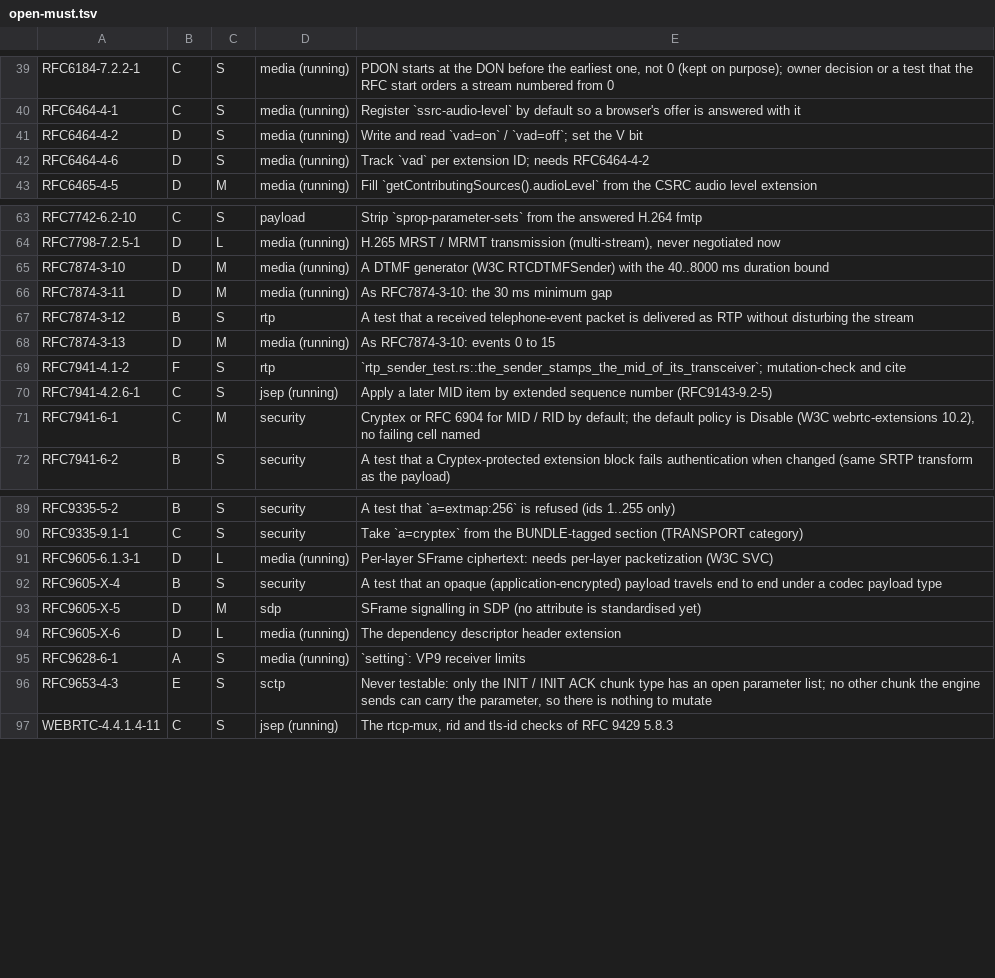
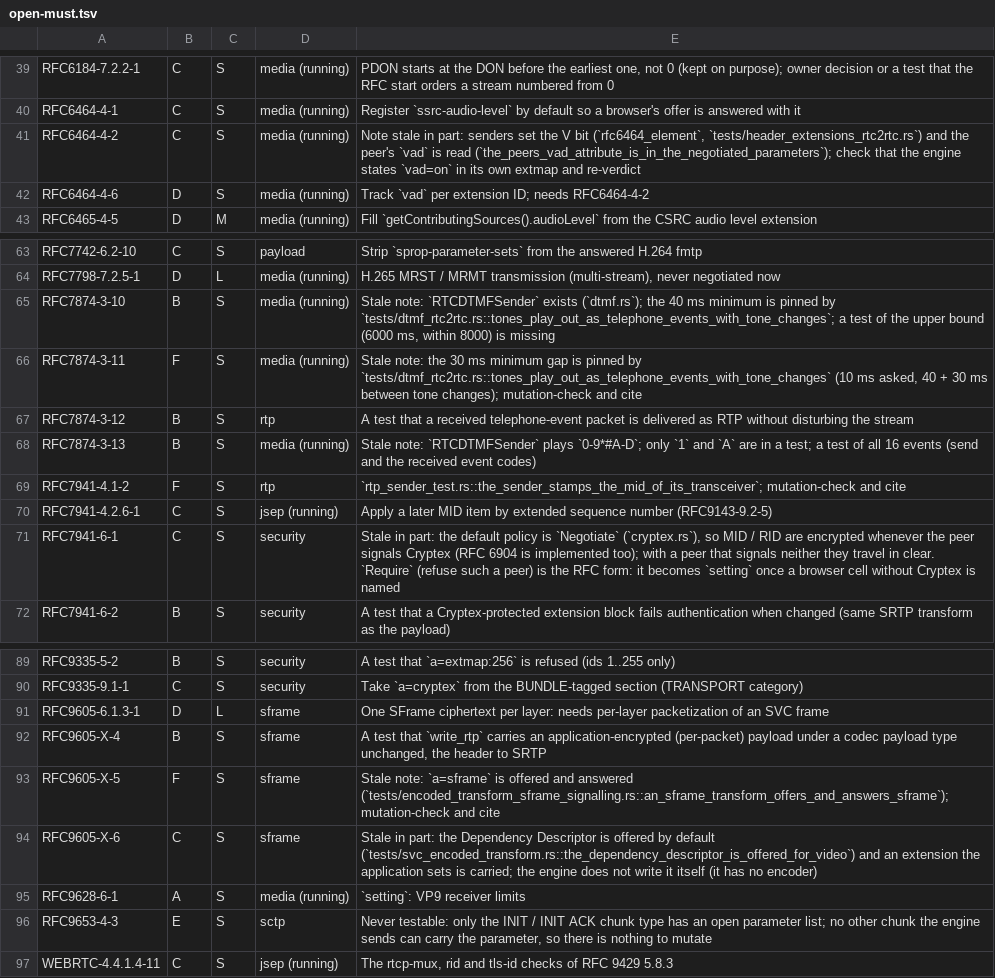
Before and after one commit to Brainwires/rtci, a TSV file: docs/conformance/audit/open-must.tsv, drawn as a sheet; only a part is shown, gaps mark what is left out.

```diff
--- a/docs/conformance/audit/open-must.tsv
+++ b/docs/conformance/audit/open-must.tsv
@@ -40,3 +40,3 @@ RFC6184-7.2.2-1	C	S	media (running)	PDON starts at the DON before the earliest o
 RFC6464-4-1	C	S	media (running)	Register `ssrc-audio-level` by default so a browser's offer is answered with it
-RFC6464-4-2	D	S	media (running)	Write and read `vad=on` / `vad=off`; set the V bit
+RFC6464-4-2	C	S	media (running)	Note stale in part: senders set the V bit (`rfc6464_element`, `tests/header_extensions_rtc2rtc.rs`) and the peer's `vad` is read (`the_peers_vad_attribute_is_in_the_negotiated_parameters`); check that the engine states `vad=on` in its own extmap and re-verdict
 RFC6464-4-6	D	S	media (running)	Track `vad` per extension ID; needs RFC6464-4-2
@@ -64,9 +64,9 @@ RFC7742-6.2-10	C	S	payload	Strip `sprop-parameter-sets` from the answered H.264
 RFC7798-7.2.5-1	D	L	media (running)	H.265 MRST / MRMT transmission (multi-stream), never negotiated now
-RFC7874-3-10	D	M	media (running)	A DTMF generator (W3C RTCDTMFSender) with the 40..8000 ms duration bound
-RFC7874-3-11	D	M	media (running)	As RFC7874-3-10: the 30 ms minimum gap
+RFC7874-3-10	B	S	media (running)	Stale note: `RTCDTMFSender` exists (`dtmf.rs`); the 40 ms minimum is pinned by `tests/dtmf_rtc2rtc.rs::tones_play_out_as_telephone_events_with_tone_changes`; a test of the upper bound (6000 ms, within 8000) is missing
+RFC7874-3-11	F	S	media (running)	Stale note: the 30 ms minimum gap is pinned by `tests/dtmf_rtc2rtc.rs::tones_play_out_as_telephone_events_with_tone_changes` (10 ms asked, 40 + 30 ms between tone changes); mutation-check and cite
 RFC7874-3-12	B	S	rtp	A test that a received telephone-event packet is delivered as RTP without disturbing the stream
-RFC7874-3-13	D	M	media (running)	As RFC7874-3-10: events 0 to 15
+RFC7874-3-13	B	S	media (running)	Stale note: `RTCDTMFSender` plays `0-9*#A-D`; only `1` and `A` are in a test; a test of all 16 events (send and the received event codes)
 RFC7941-4.1-2	F	S	rtp	`rtp_sender_test.rs::the_sender_stamps_the_mid_of_its_transceiver`; mutation-check and cite
 RFC7941-4.2.6-1	C	S	jsep (running)	Apply a later MID item by extended sequence number (RFC9143-9.2-5)
-RFC7941-6-1	C	M	security	Cryptex or RFC 6904 for MID / RID by default; the default policy is Disable (W3C webrtc-extensions 10.2), no failing cell named
+RFC7941-6-1	C	S	security	Stale in part: the default policy is `Negotiate` (`cryptex.rs`), so MID / RID are encrypted whenever the peer signals Cryptex (RFC 6904 is implemented too); with a peer that signals neither they travel in clear. `Require` (refuse such a peer) is the RFC form: it becomes `setting` once a browser cell without Cryptex is named
 RFC7941-6-2	B	S	security	A test that a Cryptex-protected extension block fails authentication when changed (same SRTP transform as the payload)
@@ -90,6 +90,6 @@ RFC9335-5-2	B	S	security	A test that `a=extmap:256` is refused (ids 1..255 only)
 RFC9335-9.1-1	C	S	security	Take `a=cryptex` from the BUNDLE-tagged section (TRANSPORT category)
-RFC9605-6.1.3-1	D	L	media (running)	Per-layer SFrame ciphertext: needs per-layer packetization (W3C SVC)
-RFC9605-X-4	B	S	security	A test that an opaque (application-encrypted) payload travels end to end under a codec payload type
-RFC9605-X-5	D	M	sdp	SFrame signalling in SDP (no attribute is standardised yet)
-RFC9605-X-6	D	L	media (running)	The dependency descriptor header extension
+RFC9605-6.1.3-1	D	L	sframe	One SFrame ciphertext per layer: needs per-layer packetization of an SVC frame
+RFC9605-X-4	B	S	sframe	A test that `write_rtp` carries an application-encrypted (per-packet) payload under a codec payload type unchanged, the header to SRTP
+RFC9605-X-5	F	S	sframe	Stale note: `a=sframe` is offered and answered (`tests/encoded_transform_sframe_signalling.rs::an_sframe_transform_offers_and_answers_sframe`); mutation-check and cite
+RFC9605-X-6	C	S	sframe	Stale in part: the Dependency Descriptor is offered by default (`tests/svc_encoded_transform.rs::the_dependency_descriptor_is_offered_for_video`) and an extension the application sets is carried; the engine does not write it itself (it has no encoder)
 RFC9628-6-1	A	S	media (running)	`setting`: VP9 receiver limits
```
Also changed, not shown: 21 other files.
